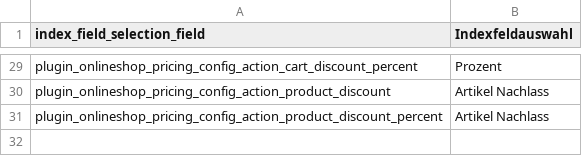
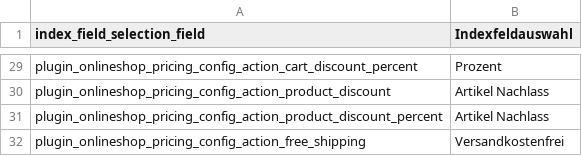
Before and after one commit to pimcore/pimcore, a CSV file: texts/de.csv, drawn as a sheet; only a part is shown, gaps mark what is left out; the diff names each change by its address in the sheet, - before the commit and + after, or states it on an @@ line.

Commit message:
* added free shipping action * added create table to the install process * changed rule check & execution * enabled cart amount condition * code clean up
git-svn-id: http://svn/php/pimcore_plugins/onlineshop/trunk/www@230 6df6f5fa-e861-40d1-bdbc-1b55999331ee

```diff
--- a/texts/de.csv
+++ b/texts/de.csv
+row 32: plugin_onlineshop_pricing_config_action_free_shipping | Versandkostenfrei
```
Also changed, not shown: texts/en.csv, 9 other files.
